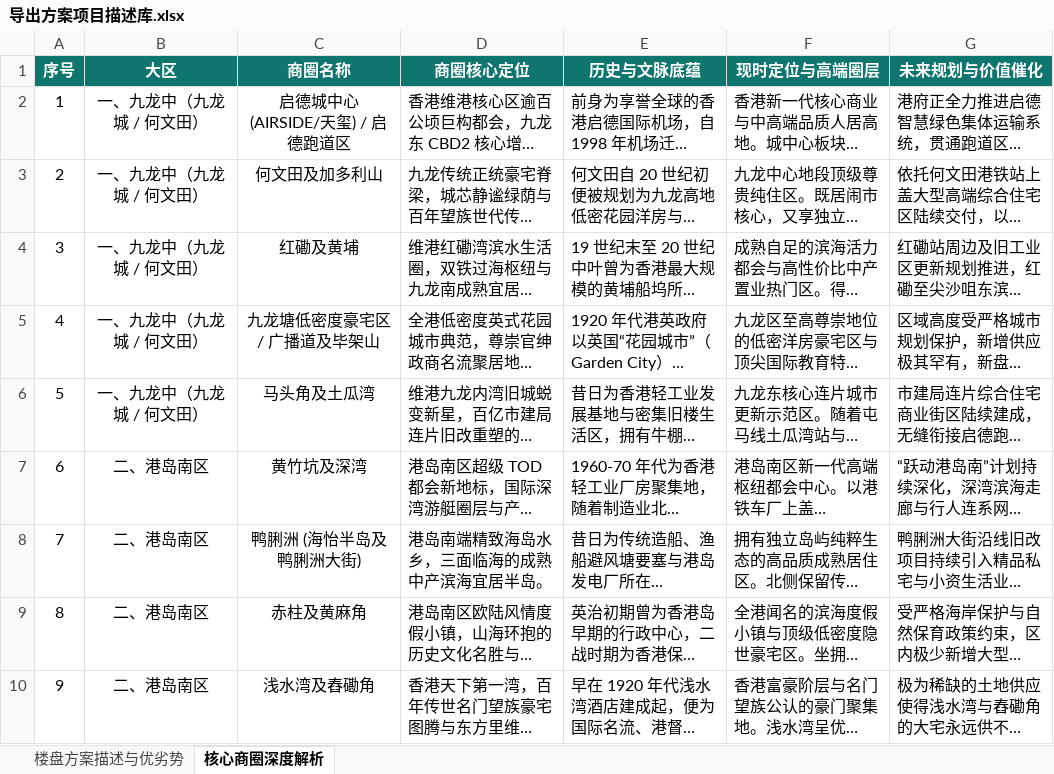
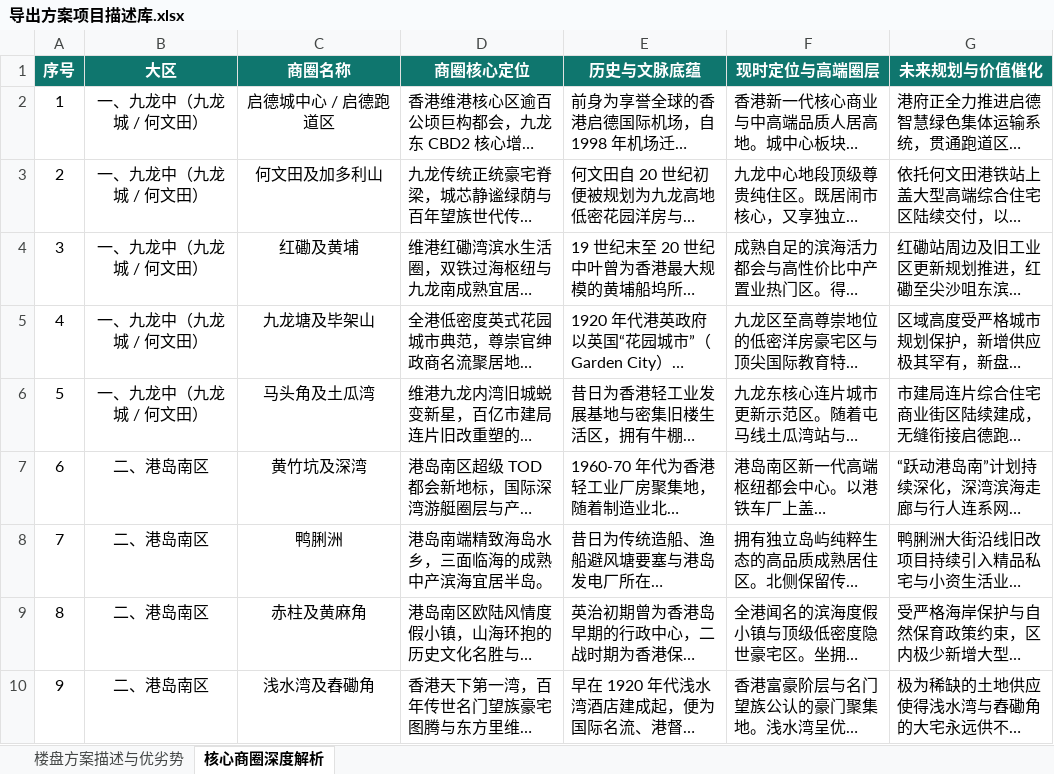
Before and after one commit to neil-studio/hk-map, an Excel workbook: 导出方案项目描述库.xlsx, sheet 核心商圈深度解析, drawn as a sheet; only a part is shown; long unchanged cells end in …; values as stored, in another font and other column widths than the file's, no borders; the diff covers the shown part only; the diff names each change by its address in the sheet, - before the commit and + after, or states it on an @@ line.

```diff
--- a/导出方案项目描述库.xlsx (sheet 核心商圈深度解析)
+++ b/导出方案项目描述库.xlsx (sheet 核心商圈深度解析)
-C2 (商圈名称): 启德城中心 (AIRSIDE/天玺) / 启德跑道区
+C2 (商圈名称): 启德城中心 / 启德跑道区
-C5 (商圈名称): 九龙塘低密度豪宅区 / 广播道及毕架山
+C5 (商圈名称): 九龙塘及毕架山
-C8 (商圈名称): 鸭脷洲 (海怡半岛及鸭脷洲大街)
+C8 (商圈名称): 鸭脷洲
```
Also changed, not shown: 1 added row and 11 edited cells elsewhere in this sheet, sheet 楼盘方案描述与优劣势, 5 other files.
